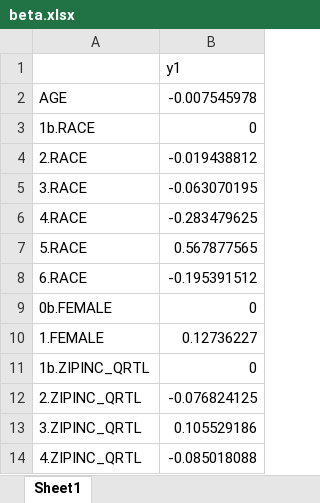
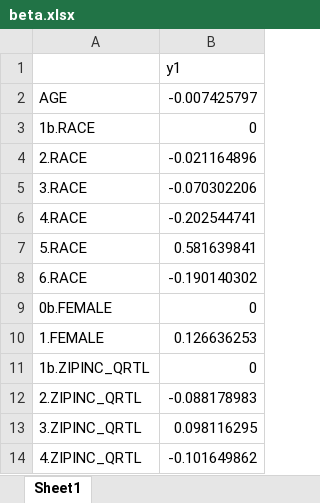
Before and after one commit to Vince-Jin/NIS_App, an Excel workbook: Stata/beta.xlsx, sheet Sheet1, drawn as a sheet; values as stored, in another font and other column widths than the file's, no borders; the diff names each change by its address in the sheet, - before the commit and + after, or states it on an @@ line.

```diff
--- a/Stata/beta.xlsx (sheet Sheet1)
+++ b/Stata/beta.xlsx (sheet Sheet1)
-B2: -0.007545978
+B2: -0.007425797
-B4: -0.019438812
+B4: -0.021164896
-B5: -0.063070195
+B5: -0.070302206
-B6: -0.283479625
+B6: -0.202544741
-B7: 0.567877565
+B7: 0.581639841
-B8: -0.195391512
+B8: -0.190140302
-B10: 0.12736227
+B10: 0.126636253
-B12: -0.076824125
+B12: -0.088178983
-B13: 0.105529186
+B13: 0.098116295
-B14: -0.085018088
+B14: -0.101649862
```
Also changed, not shown: App/assets/csv/vari.xlsx, Stata/vari.xlsx, 6 other files.
